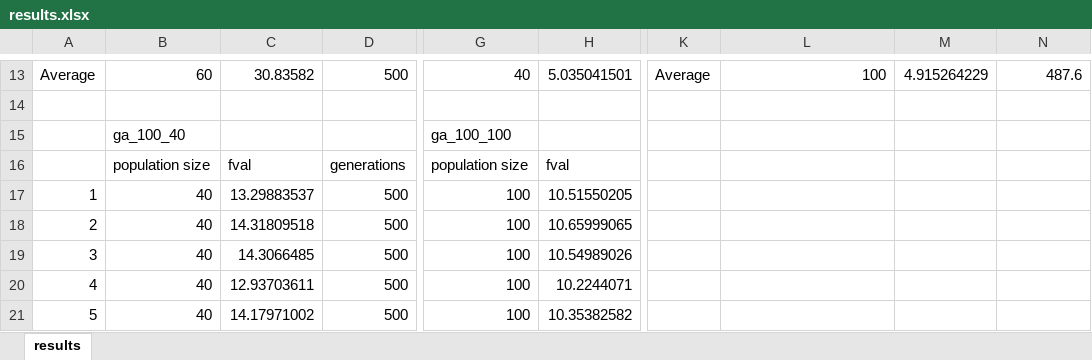
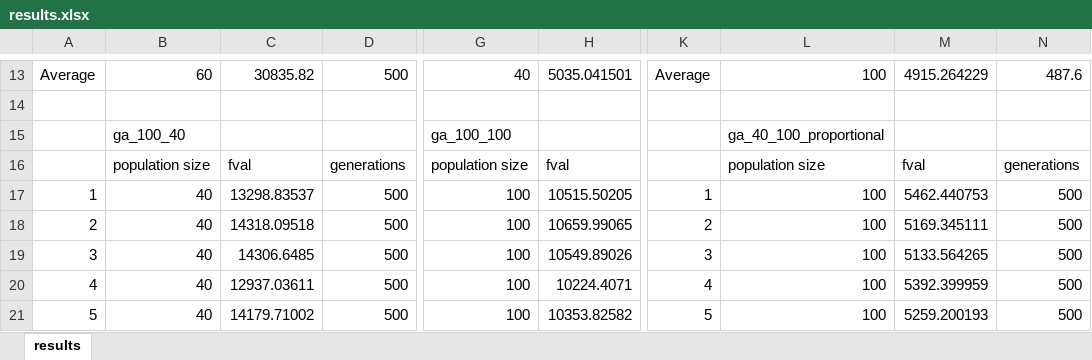
Before and after one commit to MillanUka/COMP701-Assignment-1, an Excel workbook: results.xlsx, sheet results, drawn as a sheet; only a part is shown, gaps mark what is left out; values as stored, in another font and other column widths than the file's, no borders; the diff covers the shown part only; the diff names each change by its address in the sheet, - before the commit and + after, or states it on an @@ line.

```diff
--- a/results.xlsx (sheet results)
+++ b/results.xlsx (sheet results)
-C13: 30.83582
+C13: 30835.82
-H13: 5.035041501
+H13: 5035.041501
-M13: 4.915264229
+M13: 4915.264229
-L15: (empty)
+L15: ga_40_100_proportional
-L16: (empty)
+L16: population size
-M16: (empty)
+M16: fval
-N16: (empty)
+N16: generations
-C17: 13.29883537
+C17: 13298.83537
-H17: 10.51550205
+H17: 10515.50205
-K17: (empty)
+K17: 1
-L17:L21: (empty)
+L17:L21: 100
-M17: (empty)
+M17: 5462.440753
-N17:N21: (empty)
+N17:N21: 500
-C18: 14.31809518
+C18: 14318.09518
-H18: 10.65999065
+H18: 10659.99065
-K18: (empty)
+K18: 2
-M18: (empty)
+M18: 5169.345111
-C19: 14.3066485
+C19: 14306.6485
-H19: 10.54989026
+H19: 10549.89026
-K19: (empty)
+K19: 3
-M19: (empty)
+M19: 5133.564265
-C20: 12.93703611
+C20: 12937.03611
-H20: 10.2244071
+H20: 10224.4071
-K20: (empty)
+K20: 4
-M20: (empty)
+M20: 5392.399959
-C21: 14.17971002
+C21: 14179.71002
-H21: 10.35382582
+H21: 10353.82582
-K21: (empty)
+K21: 5
-M21: (empty)
+M21: 5259.200193
```
Also changed, not shown: 57 added rows and 66 edited cells elsewhere in this sheet, 4 other files.
